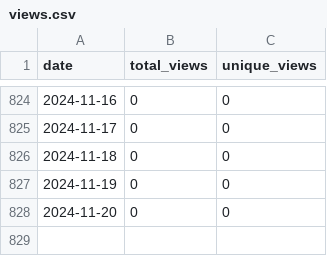
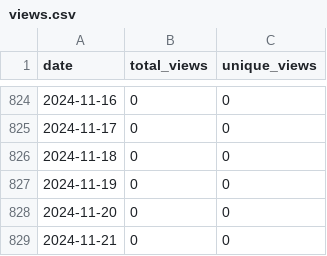
Before and after one commit to wumphlett/COMP-5630, a CSV file: .traffic/views.csv, drawn as a sheet; only a part is shown, gaps mark what is left out; the diff names each change by its address in the sheet, - before the commit and + after, or states it on an @@ line.

```diff
--- a/.traffic/views.csv
+++ b/.traffic/views.csv
+row 829: 2024-11-21 | 0 | 0
```
Also changed, not shown: .traffic/clones.csv, 3 other files.
